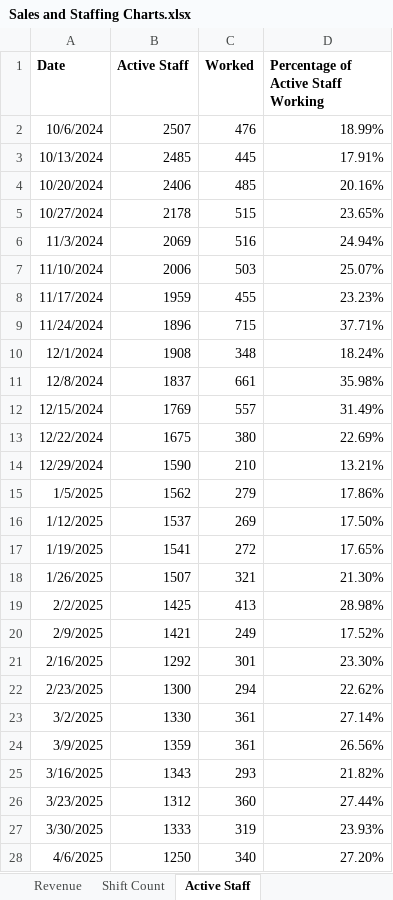
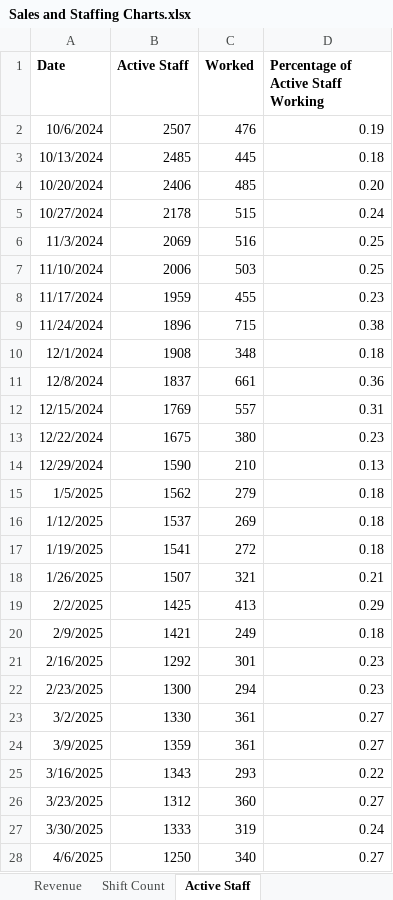
Before and after one commit to JBiddlecome/GoLive_Staffing, an Excel workbook: Sales and Staffing Charts.xlsx, sheet Active Staff, drawn as a sheet; only a part is shown; values as stored, in another font and other column widths than the file's, no borders; the diff covers the shown part only; the diff names each change by its address in the sheet, - before the commit and + after, or states it on an @@ line.

Commit message:
Update Sales and Staffing Charts.xlsx

```diff
--- a/Sales and Staffing Charts.xlsx (sheet Active Staff)
+++ b/Sales and Staffing Charts.xlsx (sheet Active Staff)
-D2: 18.99%
+D2: 0.19
-D3: 17.91%
+D3: 0.18
-D4: 20.16%
+D4: 0.20
-D5: 23.65%
+D5: 0.24
-D6: 24.94%
+D6: 0.25
-D7: 25.07%
+D7: 0.25
-D8: 23.23%
+D8: 0.23
-D9: 37.71%
+D9: 0.38
-D10: 18.24%
+D10: 0.18
-D11: 35.98%
+D11: 0.36
-D12: 31.49%
+D12: 0.31
-D13: 22.69%
+D13: 0.23
-D14: 13.21%
+D14: 0.13
-D15: 17.86%
+D15: 0.18
-D16: 17.50%
+D16: 0.18
-D17: 17.65%
+D17: 0.18
-D18: 21.30%
+D18: 0.21
-D19: 28.98%
+D19: 0.29
-D20: 17.52%
+D20: 0.18
-D21: 23.30%
+D21: 0.23
-D22: 22.62%
+D22: 0.23
-D23: 27.14%
+D23: 0.27
-D24: 26.56%
+D24: 0.27
-D25: 21.82%
+D25: 0.22
-D26: 27.44%
+D26: 0.27
-D27: 23.93%
+D27: 0.24
-D28: 27.20%
+D28: 0.27
```
Also changed, not shown: 41 edited cells elsewhere in this sheet.
